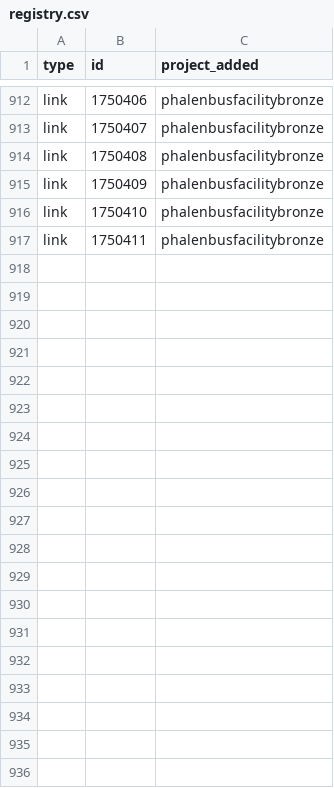
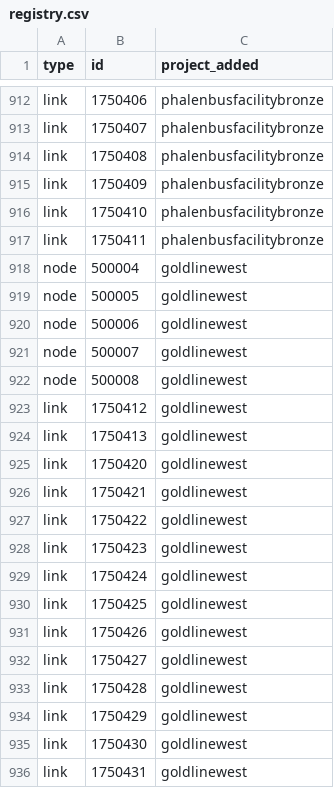
Before and after one commit to Metropolitan-Council/project_card_registry, a CSV file: registry.csv, drawn as a sheet; only a part is shown, gaps mark what is left out; the diff covers the shown part only.

```diff
--- a/registry.csv
+++ b/registry.csv
@@ -917 +917,20 @@ link,1750410,phalenbusfacilitybronze
 link,1750411,phalenbusfacilitybronze
+node,500004,goldlinewest
+node,500005,goldlinewest
+node,500006,goldlinewest
+node,500007,goldlinewest
+node,500008,goldlinewest
+link,1750412,goldlinewest
+link,1750413,goldlinewest
+link,1750420,goldlinewest
+link,1750421,goldlinewest
+link,1750422,goldlinewest
+link,1750423,goldlinewest
+link,1750424,goldlinewest
+link,1750425,goldlinewest
+link,1750426,goldlinewest
+link,1750427,goldlinewest
+link,1750428,goldlinewest
+link,1750429,goldlinewest
+link,1750430,goldlinewest
+link,1750431,goldlinewest
```
Also changed, not shown: 19 added rows elsewhere in this file, 2 other files.
